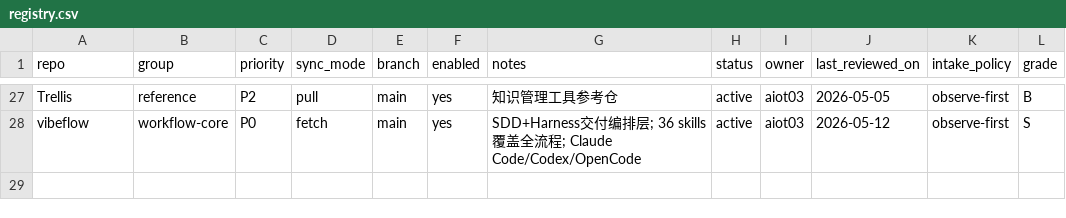
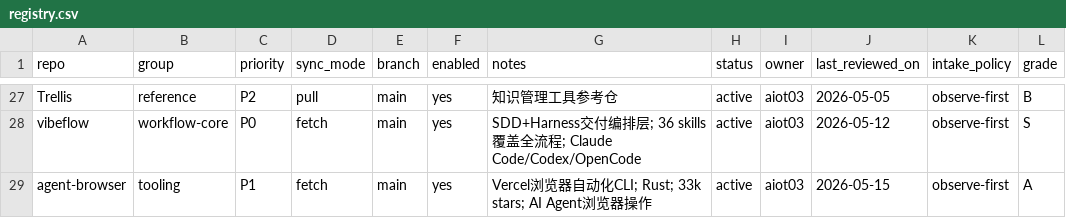
Before and after one commit to jiying2007/llm_agent, a CSV file: subrepos/registry.csv, drawn as a sheet; only a part is shown, gaps mark what is left out; the diff names each change by its address in the sheet, - before the commit and + after, or states it on an @@ line.

Commit message:
feat(tooling): 接入 agent-browser 子仓
- 克隆 vercel-labs/agent-browser (v0.27.0, 33k stars)
- 注册到 subrepos/registry.csv
- 更新 AGENTS.md 仓库清单
- 更新 adoption-matrix.md 评估记录
- 安装全局命令 + Chrome for Testing

```diff
--- a/subrepos/registry.csv
+++ b/subrepos/registry.csv
+row 29: agent-browser | tooling | P1 | fetch | main | yes | Vercel浏览器自动化CLI; Rust; 33k stars; AI Agent浏览器操作 | active | aiot03 | 2026-05-15 | observe-first | A
```
Also changed, not shown: 2 other files.
